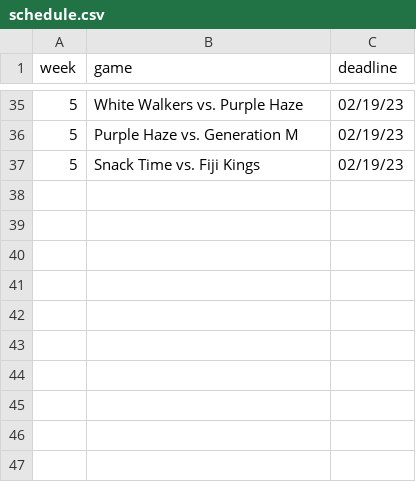
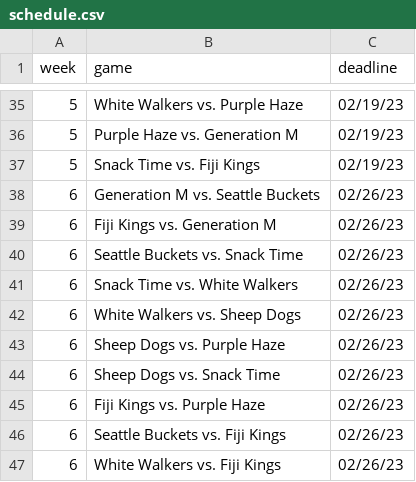
Before and after one commit to banshee2k/banshee2k.com, a CSV file: app/data/s1/schedule.csv, drawn as a sheet; only a part is shown, gaps mark what is left out.

Commit message:
Bump week

```diff
--- a/app/data/s1/schedule.csv
+++ b/app/data/s1/schedule.csv
@@ -37 +37,11 @@
 "5","Snack Time vs. Fiji Kings","02/19/23"
+"6","Generation M vs. Seattle Buckets","02/26/23"
+"6","Fiji Kings vs. Generation M","02/26/23"
+"6","Seattle Buckets vs. Snack Time","02/26/23"
+"6","Snack Time vs. White Walkers","02/26/23"
+"6","White Walkers vs. Sheep Dogs","02/26/23"
+"6","Sheep Dogs vs. Purple Haze","02/26/23"
+"6","Sheep Dogs vs. Snack Time","02/26/23"
+"6","Fiji Kings vs. Purple Haze","02/26/23"
+"6","Seattle Buckets vs. Fiji Kings","02/26/23"
+"6","White Walkers vs. Fiji Kings","02/26/23"
```
Also changed, not shown: 2 other files.
